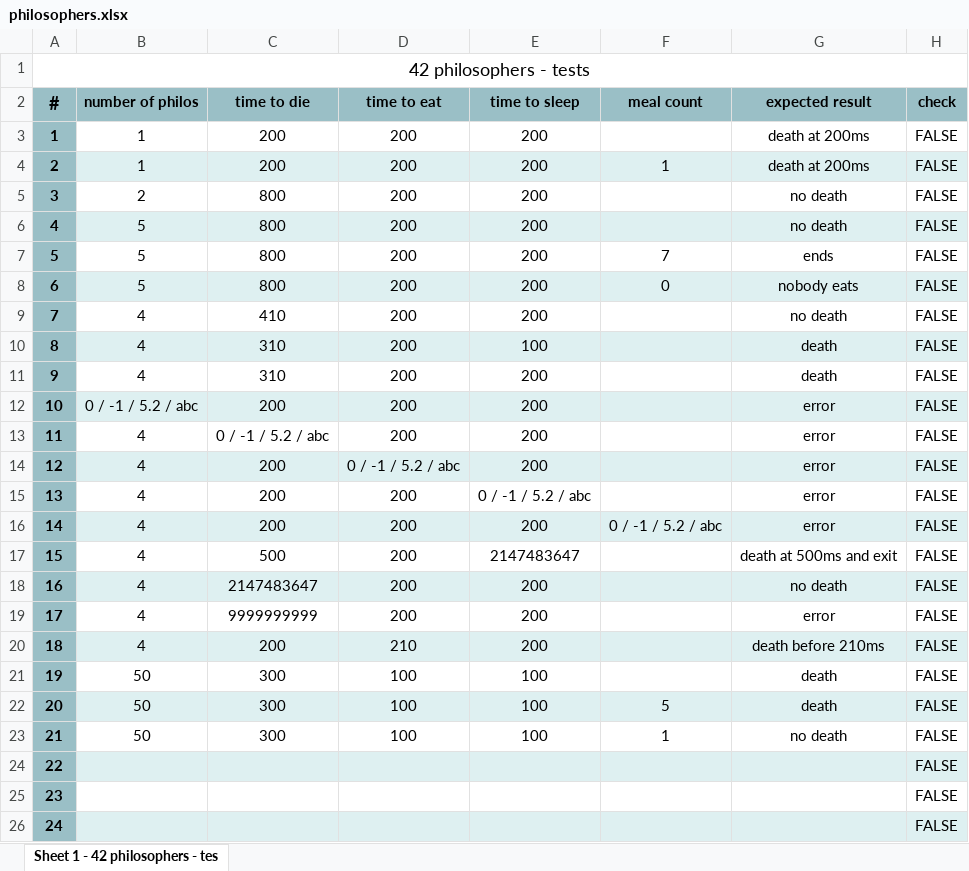
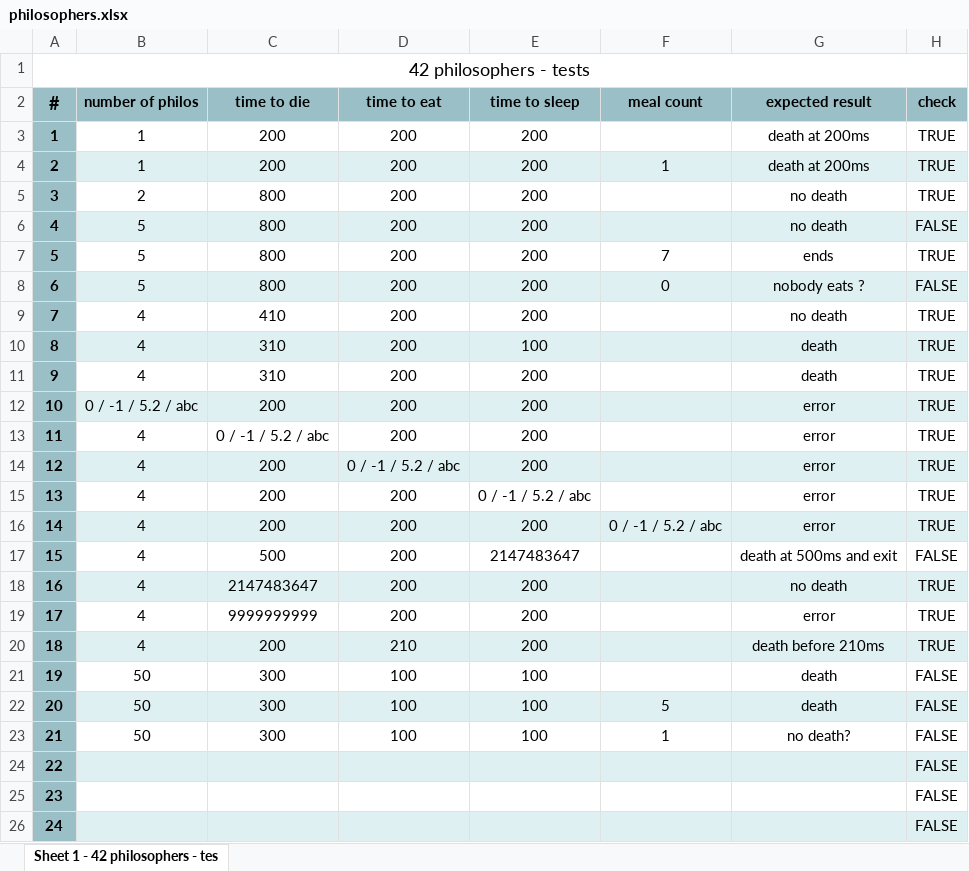
Before and after one commit to louisnfr/philosophers, an Excel workbook: philosophers.xlsx, sheet Sheet 1 - 42 philosophers - tes, drawn as a sheet; only a part is shown; values as stored, in another font and other column widths than the file's, no borders; the diff names each change by its address in the sheet, - before the commit and + after, or states it on an @@ line.

Commit message:
philosophers

```diff
--- a/philosophers.xlsx (sheet Sheet 1 - 42 philosophers - tes)
+++ b/philosophers.xlsx (sheet Sheet 1 - 42 philosophers - tes)
-H3:H5 (check): FALSE
+H3:H5 (check): TRUE
-H7 (check): FALSE
+H7 (check): TRUE
-G8 (expected result): nobody eats
+G8 (expected result): nobody eats ?
-H9:H16 (check): FALSE
+H9:H16 (check): TRUE
-H18:H20 (check): FALSE
+H18:H20 (check): TRUE
-G23 (expected result): no death
+G23 (expected result): no death?
```
Also changed, not shown: 2 other files.
